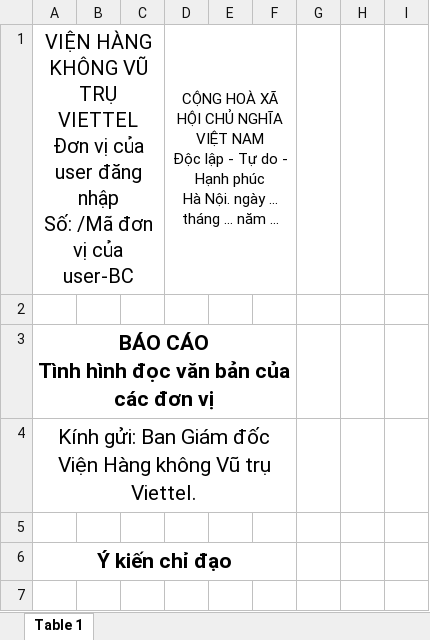
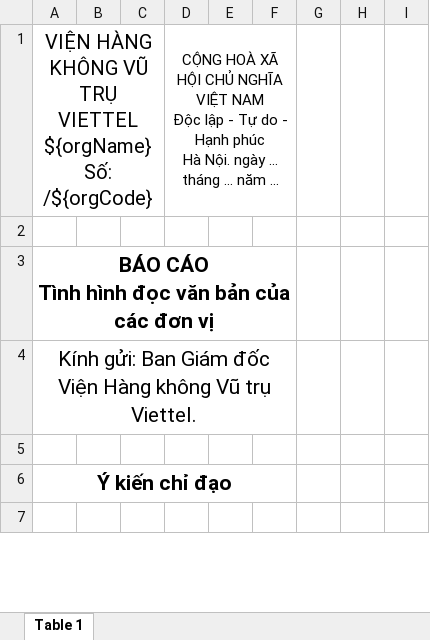
Before and after one commit to Zerohour214/Viettel-OpenKM, an Excel workbook: src/main/resources/template/BC_SITUATION_DOCUMENT.xlsx, sheet Table 1, drawn as a sheet; only a part is shown; values as stored, in another font and other column widths than the file's, no borders; charts and pictures not drawn; ↵ is a line break in a cell; the diff names each change by its address in the sheet, - before the commit and + after, or states it on an @@ line.

Commit message:
export CLVB xlsx

```diff
--- a/src/main/resources/template/BC_SITUATION_DOCUMENT.xlsx (sheet Table 1)
+++ b/src/main/resources/template/BC_SITUATION_DOCUMENT.xlsx (sheet Table 1)
-A1: …TRỤ VIETTEL ↵ Đơn vị của user đăng nhập ↵ Số: /Mã đơn vị của user-BC
+A1: …TRỤ VIETTEL ↵ ${orgName} ↵ Số: /${orgCode}
```
Also changed, not shown: src/main/resources/template/BC_ACTIVITY_DOCUMENT.xlsx, 12 other files.
